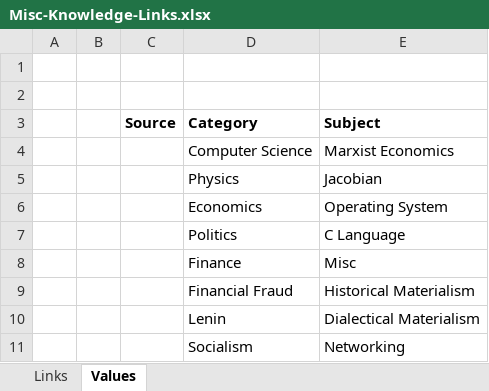
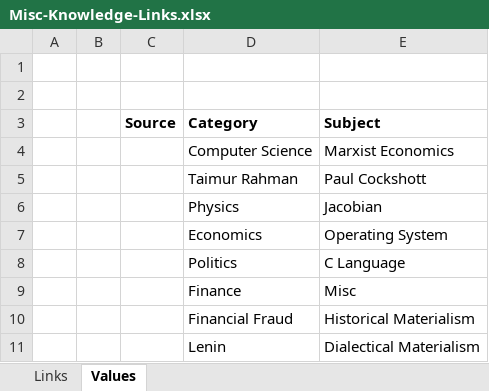
Before and after one commit to sabya1977/misc, an Excel workbook: Misc-Knowledge-Links.xlsx, sheet Values, drawn as a sheet; only a part is shown; the shorter side is filled out with more unchanged rows; values as stored, in another font and other column widths than the file's, no borders; the diff covers the shown part only; the diff names each change by its address in the sheet, - before the commit and + after, or states it on an @@ line.

```diff
--- a/Misc-Knowledge-Links.xlsx (sheet Values)
+++ b/Misc-Knowledge-Links.xlsx (sheet Values)
+row 5:  |  |  | Taimur Rahman | Paul Cockshott
```
Also changed, not shown: 17 added rows, 16 removed rows and 5 edited cells elsewhere in this sheet, sheet Links.
